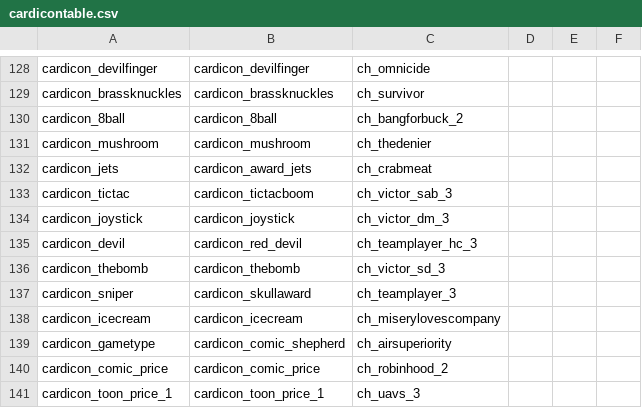
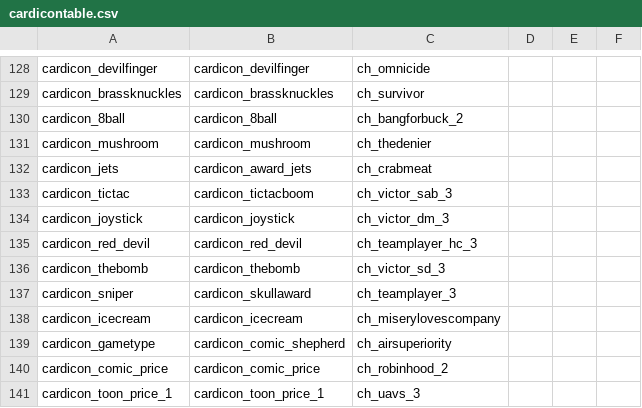
Before and after one commit to iw4x/iw4x-rawfiles, a CSV file: iw4x/iw4x_00/mp/cardicontable.csv, drawn as a sheet; only a part is shown, gaps mark what is left out.

Commit message:
Fix cardicon mismatch
Fix #84

```diff
--- a/iw4x/iw4x_00/mp/cardicontable.csv
+++ b/iw4x/iw4x_00/mp/cardicontable.csv
@@ -134,3 +134,3 @@ cardicon_tictac,cardicon_tictacboom,ch_victor_sab_3,,,
 cardicon_joystick,cardicon_joystick,ch_victor_dm_3,,,
-cardicon_devil,cardicon_red_devil,ch_teamplayer_hc_3,,,
+cardicon_red_devil,cardicon_red_devil,ch_teamplayer_hc_3,,,
 cardicon_thebomb,cardicon_thebomb,ch_victor_sd_3,,,
```
Also changed, not shown: 2 other files.
